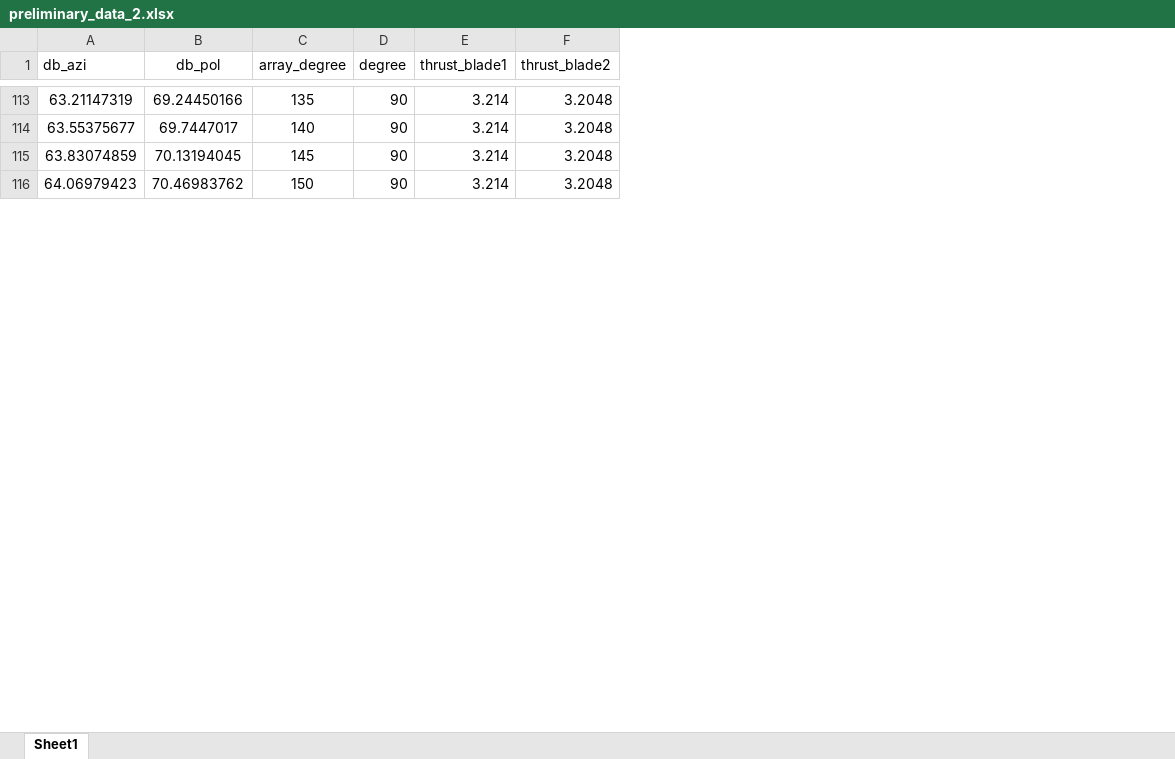
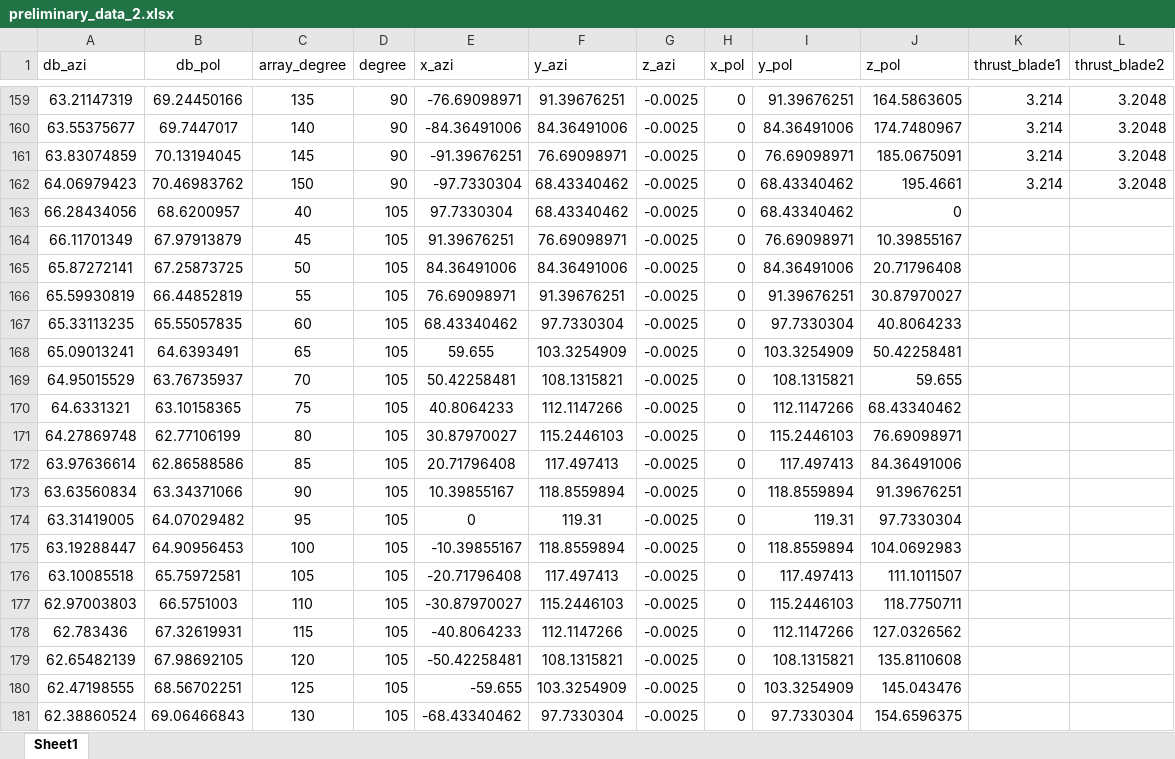
Before and after one commit to ignacM/Aeroacoustic_Prediction, an Excel workbook: Data/preliminary_data_2.xlsx, sheet Sheet1, drawn as a sheet; only a part is shown, gaps mark what is left out; values as stored, in another font and other column widths than the file's, no borders; the diff covers the shown part only; the diff names each change by its address in the sheet, - before the commit and + after, or states it on an @@ line.

```diff
--- a/Data/preliminary_data_2.xlsx (sheet Sheet1)
+++ b/Data/preliminary_data_2.xlsx (sheet Sheet1)
+column E (x_azi), rows 159-162: -76.69098971 | -84.36491006 | -91.39676251 | -97.7330304
+column F (y_azi), rows 159-162: 91.39676251 | 84.36491006 | 76.69098971 | 68.43340462
+column G (z_azi), rows 159-162: all -0.0025
+column H (x_pol), rows 159-162: all 0
+column I (y_pol), rows 159-162: 91.39676251 | 84.36491006 | 76.69098971 | 68.43340462
+column J (z_pol), rows 159-162: 164.5863605 | 174.7480967 | 185.0675091 | 195.4661
+row 163: 66.28434056 | 68.6200957 | 40 | 105 | 97.7330304 | 68.43340462 | -0.0025 | 0 | 68.43340462 | 0
+row 164: 66.11701349 | 67.97913879 | 45 | 105 | 91.39676251 | 76.69098971 | -0.0025 | 0 | 76.69098971 | 10.39855167
+row 165: 65.87272141 | 67.25873725 | 50 | 105 | 84.36491006 | 84.36491006 | -0.0025 | 0 | 84.36491006 | 20.71796408
+row 166: 65.59930819 | 66.44852819 | 55 | 105 | 76.69098971 | 91.39676251 | -0.0025 | 0 | 91.39676251 | 30.87970027
+row 167: 65.33113235 | 65.55057835 | 60 | 105 | 68.43340462 | 97.7330304 | -0.0025 | 0 | 97.7330304 | 40.8064233
+row 168: 65.09013241 | 64.6393491 | 65 | 105 | 59.655 | 103.3254909 | -0.0025 | 0 | 103.3254909 | 50.42258481
+row 169: 64.95015529 | 63.76735937 | 70 | 105 | 50.42258481 | 108.1315821 | -0.0025 | 0 | 108.1315821 | 59.655
+row 170: 64.6331321 | 63.10158365 | 75 | 105 | 40.8064233 | 112.1147266 | -0.0025 | 0 | 112.1147266 | 68.43340462
+row 171: 64.27869748 | 62.77106199 | 80 | 105 | 30.87970027 | 115.2446103 | -0.0025 | 0 | 115.2446103 | 76.69098971
+row 172: 63.97636614 | 62.86588586 | 85 | 105 | 20.71796408 | 117.497413 | -0.0025 | 0 | 117.497413 | 84.36491006
+row 173: 63.63560834 | 63.34371066 | 90 | 105 | 10.39855167 | 118.8559894 | -0.0025 | 0 | 118.8559894 | 91.39676251
+row 174: 63.31419005 | 64.07029482 | 95 | 105 | 0 | 119.31 | -0.0025 | 0 | 119.31 | 97.7330304
+row 175: 63.19288447 | 64.90956453 | 100 | 105 | -10.39855167 | 118.8559894 | -0.0025 | 0 | 118.8559894 | 104.0692983
+row 176: 63.10085518 | 65.75972581 | 105 | 105 | -20.71796408 | 117.497413 | -0.0025 | 0 | 117.497413 | 111.1011507
+row 177: 62.97003803 | 66.5751003 | 110 | 105 | -30.87970027 | 115.2446103 | -0.0025 | 0 | 115.2446103 | 118.7750711
+row 178: 62.783436 | 67.32619931 | 115 | 105 | -40.8064233 | 112.1147266 | -0.0025 | 0 | 112.1147266 | 127.0326562
+row 179: 62.65482139 | 67.98692105 | 120 | 105 | -50.42258481 | 108.1315821 | -0.0025 | 0 | 108.1315821 | 135.8110608
+row 180: 62.47198555 | 68.56702251 | 125 | 105 | -59.655 | 103.3254909 | -0.0025 | 0 | 103.3254909 | 145.043476
+row 181: 62.38860524 | 69.06466843 | 130 | 105 | -68.43340462 | 97.7330304 | -0.0025 | 0 | 97.7330304 | 154.6596375
```
Also changed, not shown: 142 added rows elsewhere in this sheet, Data/preliminary_data.xlsx, 4 other files.
